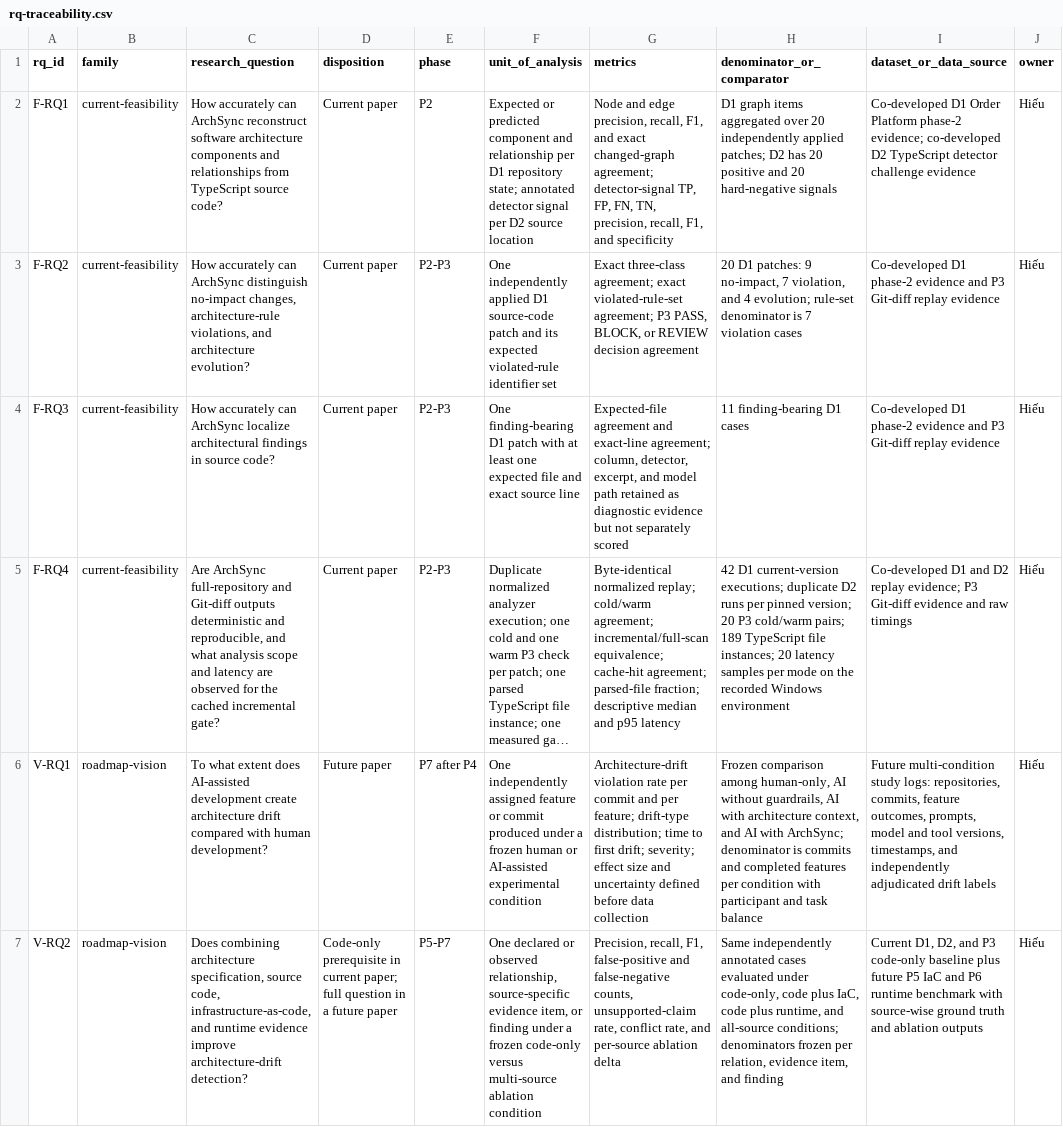
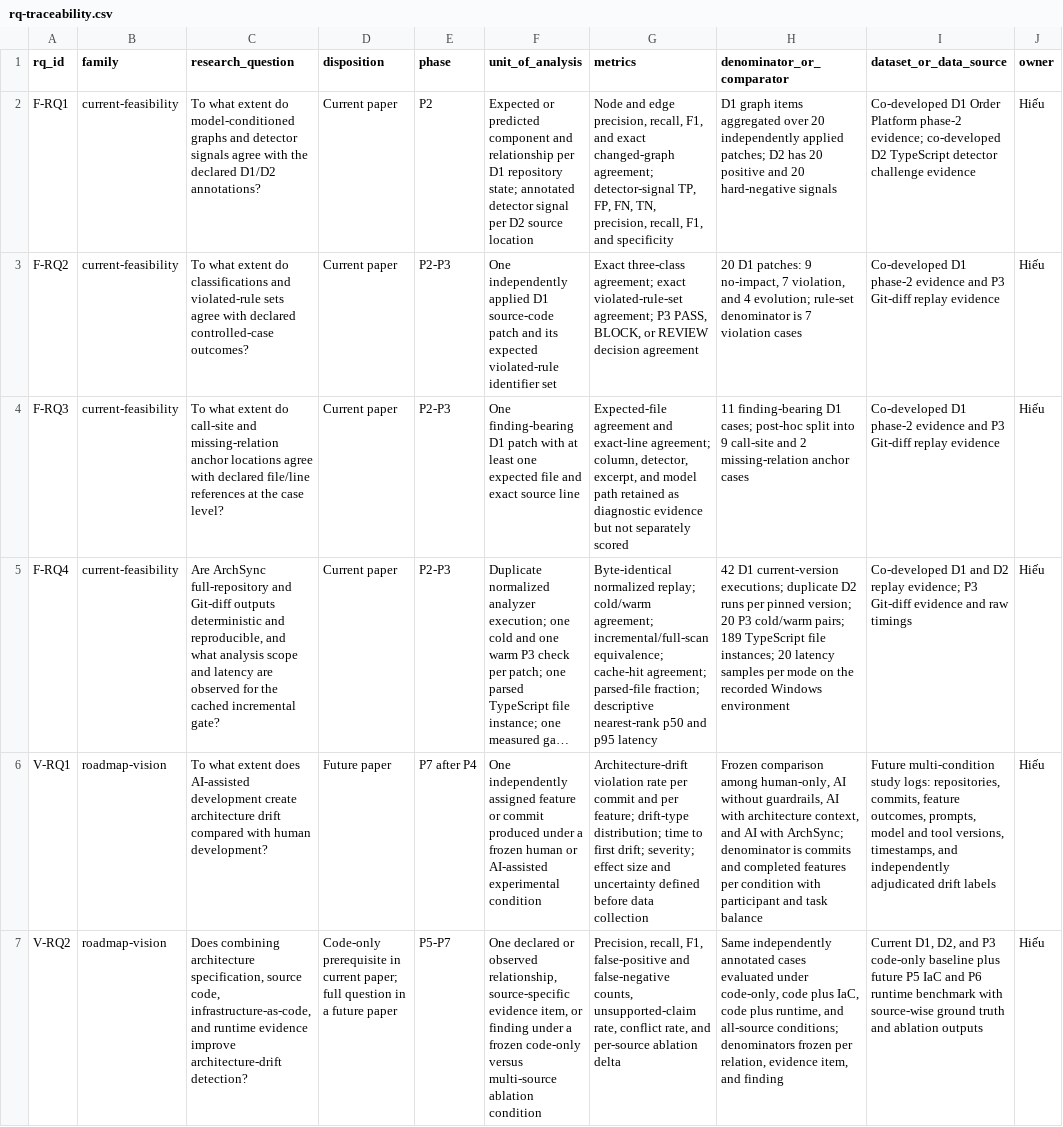
Before and after one commit to Little-Boy-s-ArchSync/archsync-paper, a CSV file: research/rq-traceability.csv, drawn as a sheet; only a part is shown; long unchanged cells end in …; the diff names each change by its address in the sheet, - before the commit and + after, or states it on an @@ line.

```diff
--- a/research/rq-traceability.csv
+++ b/research/rq-traceability.csv
-C2 (research_question): How accurately can ArchSync reconstruct software architecture components and relationships from TypeScript source code?
+C2 (research_question): To what extent do model-conditioned graphs and detector signals agree with the declared D1/D2 annotations?
-C3 (research_question): How accurately can ArchSync distinguish no-impact changes, architecture-rule violations, and architecture evolution?
+C3 (research_question): To what extent do classifications and violated-rule sets agree with declared controlled-case outcomes?
-C4 (research_question): How accurately can ArchSync localize architectural findings in source code?
+C4 (research_question): To what extent do call-site and missing-relation anchor locations agree with declared file/line references at the case level?
-H4 (denominator_or_comparator): …finding-bearing D1 cases
+H4 (denominator_or_comparator): …finding-bearing D1 cases; post-hoc split into 9 call-site and 2 missing-relation anchor cases
-G5 (metrics): …fraction; descriptive median and p95…
+G5 (metrics): …fraction; descriptive nearest-rank p50 and p95…
```
Also changed, not shown: research/claim-evidence.csv, 56 other files.
